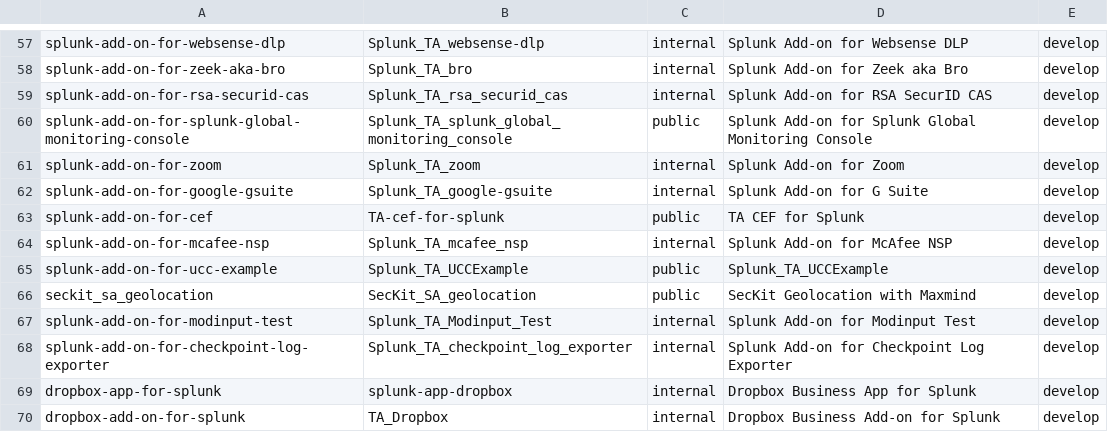
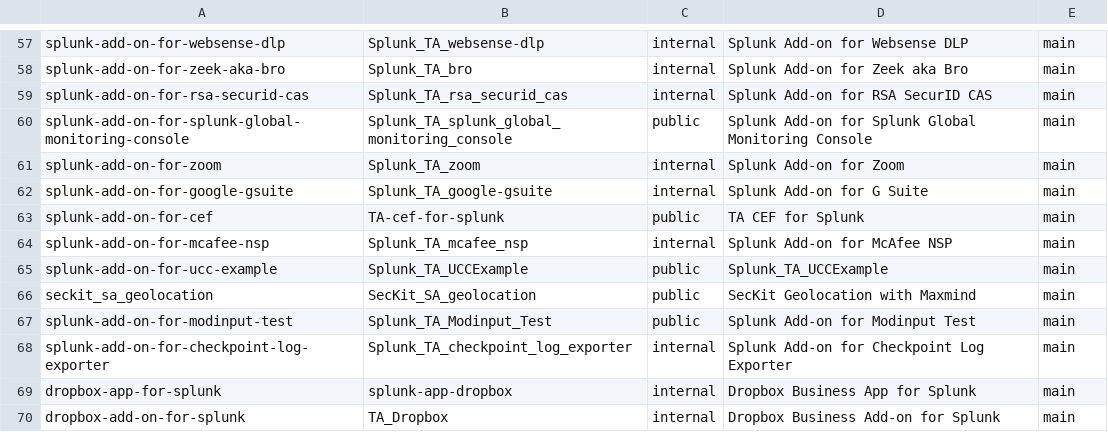
Before and after one commit to wmazur-splunk/addonfactory-repository-template, a CSV file: repositories_master.csv, drawn as a sheet; only a part is shown, gaps mark what is left out; the diff covers the shown part only; the diff names each change by its address in the sheet, - before the commit and + after, or states it on an @@ line.

```diff
--- a/repositories_master.csv
+++ b/repositories_master.csv
-E57:E70: develop
+E57:E70: main
-C67: internal
+C67: public
```
Also changed, not shown: 56 edited cells elsewhere in this file, 17 other files.
